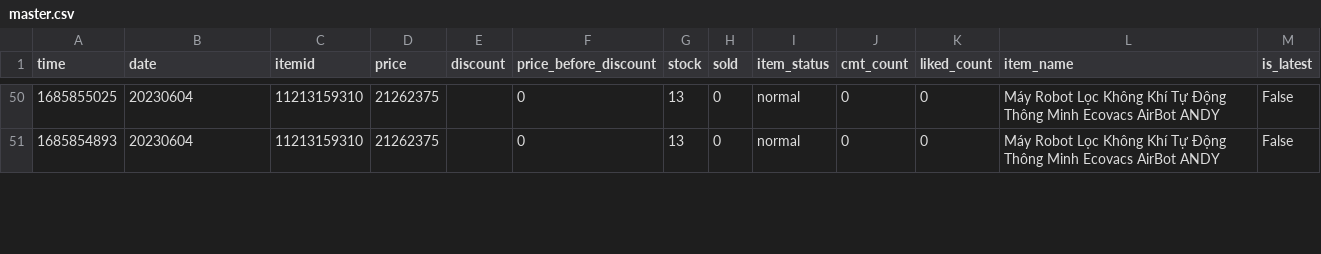
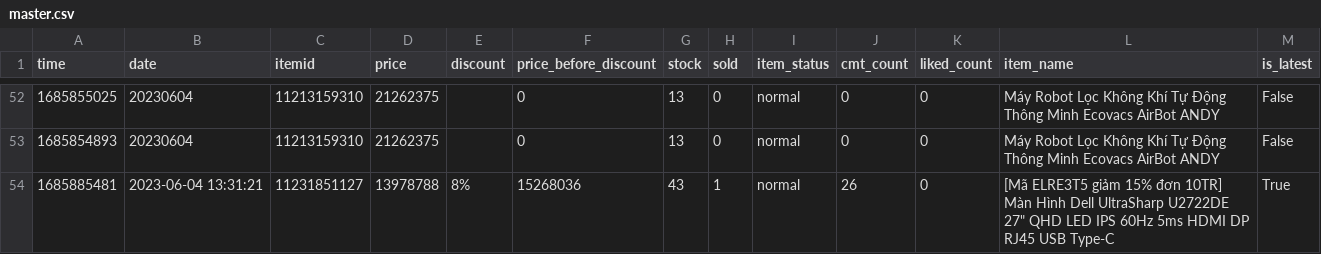
Before and after one commit to zaivi/ci-tracking-retails-price, a CSV file: data/master.csv, drawn as a sheet; only a part is shown, gaps mark what is left out; the diff covers the shown part only.

```diff
--- a/data/master.csv
+++ b/data/master.csv
@@ -51 +53,2 @@ time,date,itemid,price,discount,price_before_discount,stock,sold,item_status,cmt
 1685854893,20230604,11213159310,21262375,,0,13,0,normal,0,0,Máy Robot Lọc Không Khí Tự Động Thông Minh Ecovacs AirBot ANDY,False
+1685885481,2023-06-04 13:31:21,11231851127,13978788,8%,15268036,43,1,normal,26,0,"[Mã ELRE3T5 giảm 15% đơn 10TR] Màn Hình Dell UltraSharp U2722DE 27"" QHD LED IPS 60Hz 5ms HDMI DP RJ45 USB Type-C",True
```
Also changed, not shown: 8 added rows and 9 edited cells elsewhere in this file, data/history/12542067258.csv, data/history/17787122713.csv, 16 other files.
